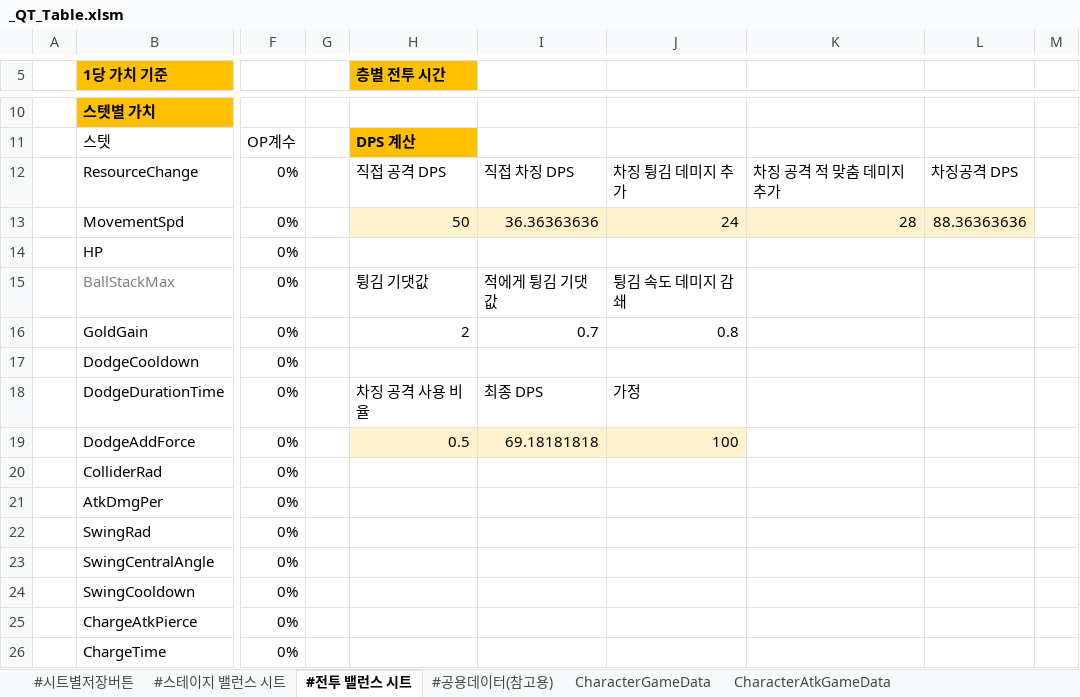
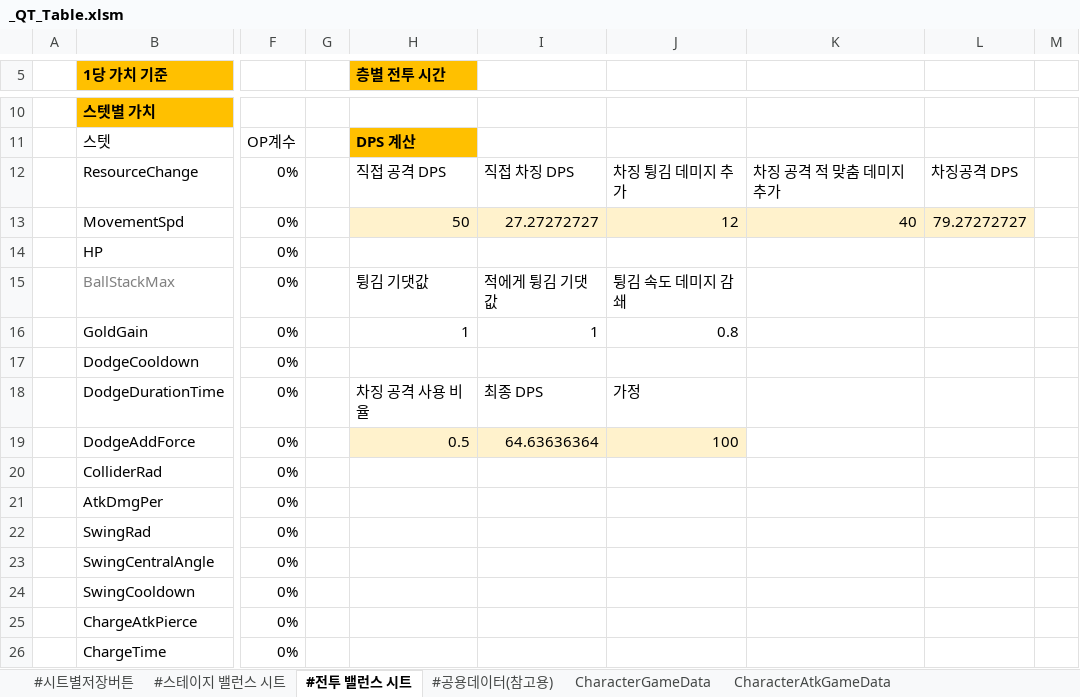
Before and after one commit to Cuty444/QT_Proto, an Excel workbook: _GameData/_QT_Table.xlsm, sheet #전투 밸런스 시트, drawn as a sheet; only a part is shown, gaps mark what is left out; values as stored, in another font and other column widths than the file's, no borders; table styles not drawn; the diff names each change by its address in the sheet, - before the commit and + after, or states it on an @@ line.

```diff
--- a/_GameData/_QT_Table.xlsm (sheet #전투 밸런스 시트)
+++ b/_GameData/_QT_Table.xlsm (sheet #전투 밸런스 시트)
-I13: 36.36363636
+I13: 27.27272727
-J13: 24
+J13: 12
-K13: 28
+K13: 40
-L13: 88.36363636
+L13: 79.27272727
-H16 (층별 전투 시간): 2
+H16 (층별 전투 시간): 1
-I16: 0.7
+I16: 1
-I19: 69.18181818
+I19: 64.63636364
```
Also changed, not shown: sheet BuffEffectGameData, sheet LocaleGameData, sheet CharacterAtkGameData, sheet ItemGameData, charts or pictures, 3 other files.
